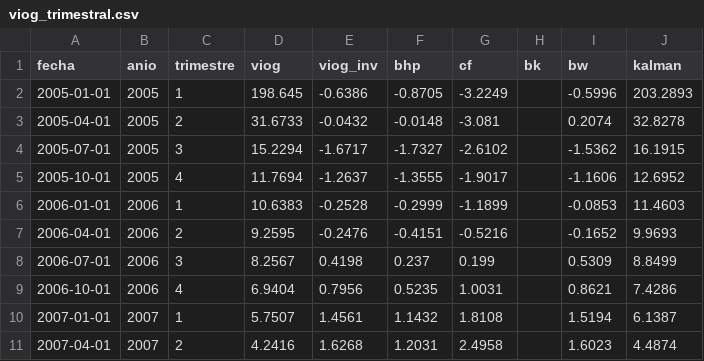
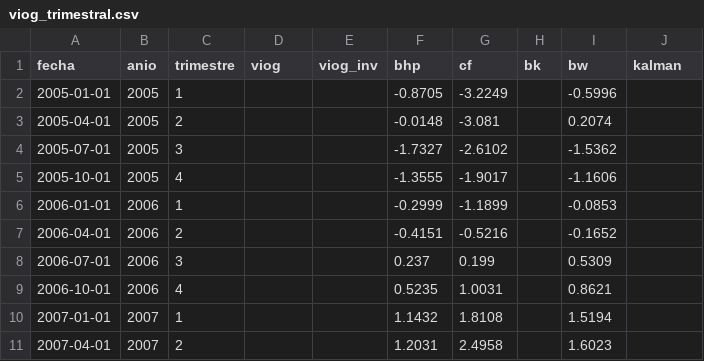
Before and after one commit to Tupxz/scraping-NAIRU, a CSV file: docs/data/viog_trimestral.csv, drawn as a sheet; only a part is shown; the diff covers the shown part only.

Commit message:
fix(web): ocultar burn-in del Kalman en el VIOG del tablero
El filtro Kalman (UCM) de VIOG-Colombia arranca en 2005 y su transitorio de
inicializacion daba brechas implausibles (203% en 2005-Q1) que contaminaban el
compuesto VIOG y aplastaban la escala del grafico. Se enmascaran Kalman y
compuesto hasta 2008 (cuando converge); los 4 filtros estables (BK/CF/BW/BHP)
siguen desde 2005. Rango del compuesto ahora -8.5%..+6% (antes hasta 198%).

```diff
--- a/docs/data/viog_trimestral.csv
+++ b/docs/data/viog_trimestral.csv
@@ -1,11 +1,11 @@
 fecha,anio,trimestre,viog,viog_inv,bhp,cf,bk,bw,kalman
-2005-01-01,2005,1,198.645,-0.6386,-0.8705,-3.2249,,-0.5996,203.2893
-2005-04-01,2005,2,31.6733,-0.0432,-0.0148,-3.081,,0.2074,32.8278
-2005-07-01,2005,3,15.2294,-1.6717,-1.7327,-2.6102,,-1.5362,16.1915
-2005-10-01,2005,4,11.7694,-1.2637,-1.3555,-1.9017,,-1.1606,12.6952
-2006-01-01,2006,1,10.6383,-0.2528,-0.2999,-1.1899,,-0.0853,11.4603
-2006-04-01,2006,2,9.2595,-0.2476,-0.4151,-0.5216,,-0.1652,9.9693
-2006-07-01,2006,3,8.2567,0.4198,0.237,0.199,,0.5309,8.8499
-2006-10-01,2006,4,6.9404,0.7956,0.5235,1.0031,,0.8621,7.4286
-2007-01-01,2007,1,5.7507,1.4561,1.1432,1.8108,,1.5194,6.1387
-2007-04-01,2007,2,4.2416,1.6268,1.2031,2.4958,,1.6023,4.4874
+2005-01-01,2005,1,,,-0.8705,-3.2249,,-0.5996,
+2005-04-01,2005,2,,,-0.0148,-3.081,,0.2074,
+2005-07-01,2005,3,,,-1.7327,-2.6102,,-1.5362,
+2005-10-01,2005,4,,,-1.3555,-1.9017,,-1.1606,
+2006-01-01,2006,1,,,-0.2999,-1.1899,,-0.0853,
+2006-04-01,2006,2,,,-0.4151,-0.5216,,-0.1652,
+2006-07-01,2006,3,,,0.237,0.199,,0.5309,
+2006-10-01,2006,4,,,0.5235,1.0031,,0.8621,
+2007-01-01,2007,1,,,1.1432,1.8108,,1.5194,
+2007-04-01,2007,2,,,1.2031,2.4958,,1.6023,
```
Also changed, not shown: 6 edited cells elsewhere in this file, 1 other file.
